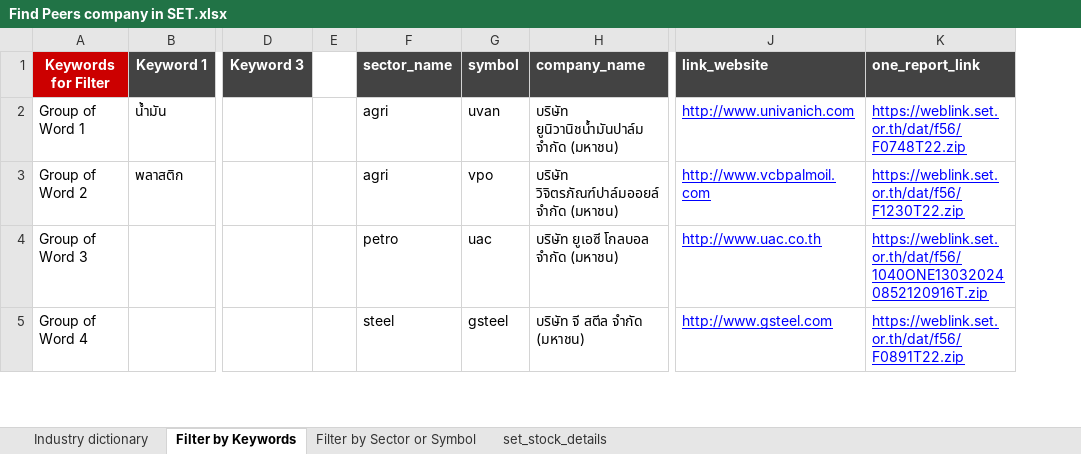
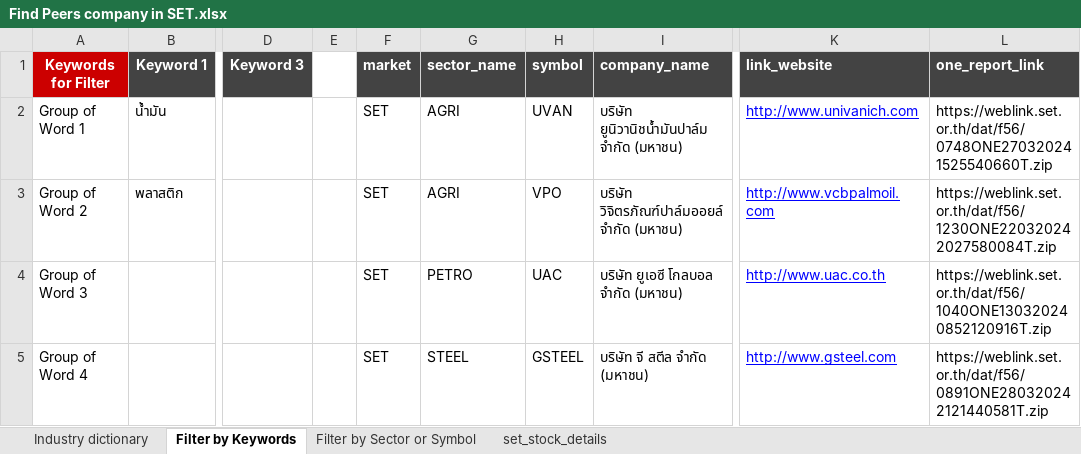
Before and after one commit to phatchara009/Data-Science-Project, an Excel workbook: Web Scraping and Get API in Python and R/Automatically Scrape business description of listed companies from SET and MAI/Find Peer Comparison in Excel/Find Peers company in SET.xlsx, sheet Filter by Keywords, drawn as a sheet; only a part is shown, gaps mark what is left out; values as stored, in another font and other column widths than the file's, no borders; addresses are those after the commit; the diff covers the shown part only; the diff names each change by its address in the sheet, - before the commit and + after, or states it on an @@ line.

```diff
--- a/Web Scraping and Get API in Python and R/Automatically Scrape business description of listed companies from SET and MAI/Find Peer Comparison in Excel/Find Peers company in SET.xlsx (sheet Filter by Keywords)
+++ b/Web Scraping and Get API in Python and R/Automatically Scrape business description of listed companies from SET and MAI/Find Peer Comparison in Excel/Find Peers company in SET.xlsx (sheet Filter by Keywords)
+column F (market), rows 2-5: all SET
-G2:G3 (sector_name): agri
+G2:G3 (sector_name): AGRI
-H2 (symbol): uvan
+H2 (symbol): UVAN
-L2 (one_report_link): https://weblink.set.or.th/dat/f56/F0748T22.zip
+L2 (one_report_link): https://weblink.set.or.th/dat/f56/0748ONE270320241525540660T.zip
@@ L2:L5 underline: on → off, text colour: #0000FF → black @@
-H3 (symbol): vpo
+H3 (symbol): VPO
-L3 (one_report_link): https://weblink.set.or.th/dat/f56/F1230T22.zip
+L3 (one_report_link): https://weblink.set.or.th/dat/f56/1230ONE220320242027580084T.zip
-G4 (sector_name): petro
+G4 (sector_name): PETRO
-H4 (symbol): uac
+H4 (symbol): UAC
-G5 (sector_name): steel
+G5 (sector_name): STEEL
-H5 (symbol): gsteel
+H5 (symbol): GSTEEL
-L5 (one_report_link): https://weblink.set.or.th/dat/f56/F0891T22.zip
+L5 (one_report_link): https://weblink.set.or.th/dat/f56/0891ONE280320242121440581T.zip
```
Also changed, not shown: 1 added row, 1 removed row, 36 edited cells and cell formats elsewhere in this sheet, sheet set_stock_details, sheet Filter by Sector or Symbol, hidden cells, 4 other files.
